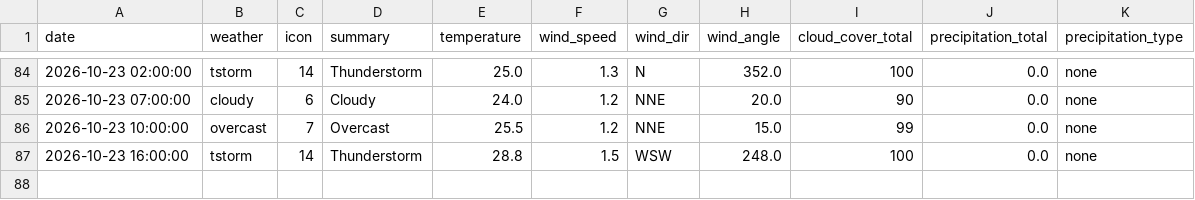
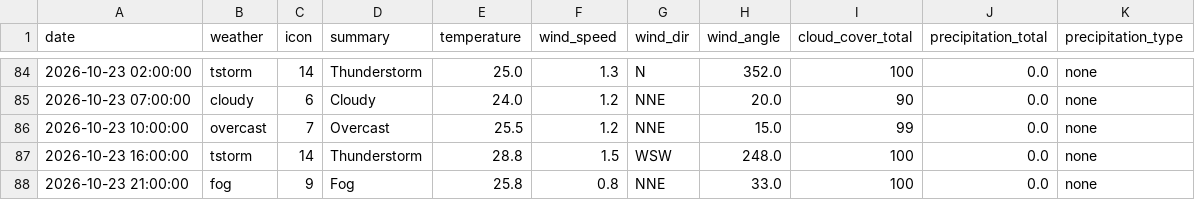
Before and after one commit to raynonpo/Project-Air, a CSV file: hourly_Weather_data.csv, drawn as a sheet; only a part is shown, gaps mark what is left out.

```diff
--- a/hourly_Weather_data.csv
+++ b/hourly_Weather_data.csv
@@ -87 +87,2 @@ date,weather,icon,summary,temperature,wind_speed,wind_dir,wind_angle,cloud_cover
 2026-10-23 16:00:00,tstorm,14,Thunderstorm,28.8,1.5,WSW,248.0,100,0.0,none
+2026-10-23 21:00:00,fog,9,Fog,25.8,0.8,NNE,33.0,100,0.0,none
```
Also changed, not shown: hourly_air_quality.csv.
